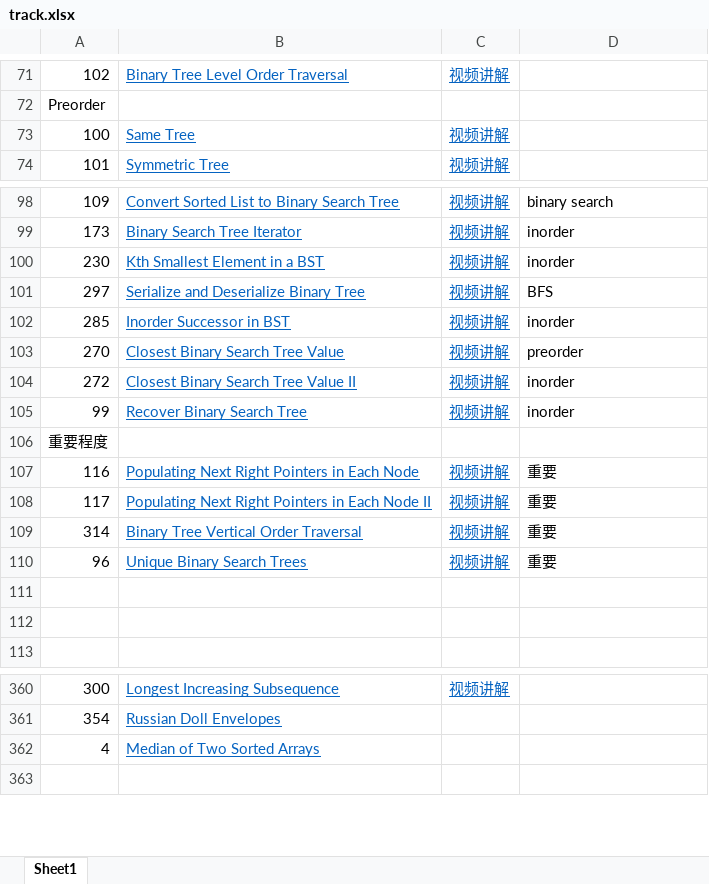
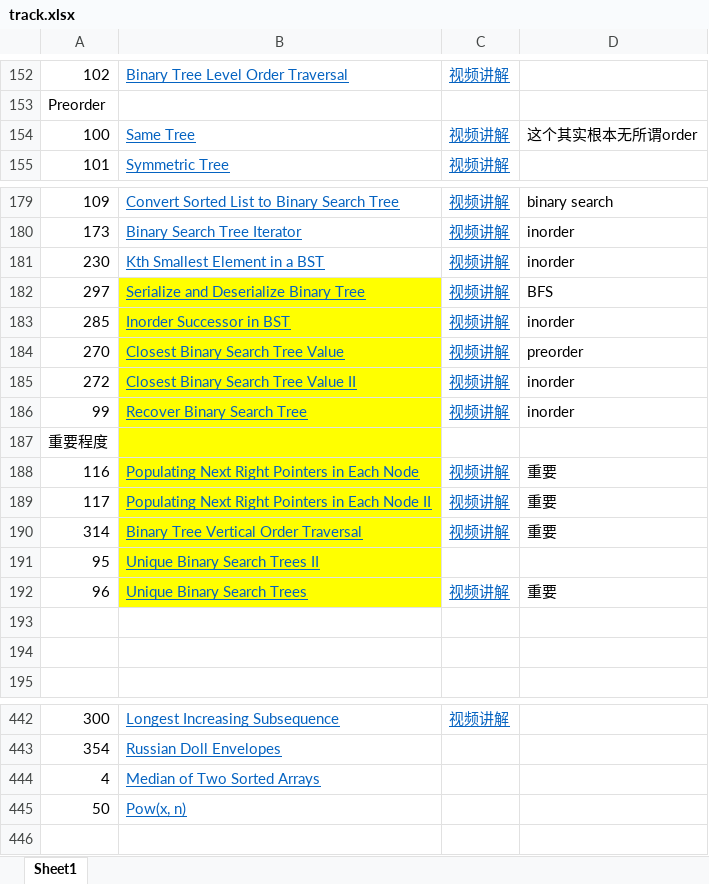
Before and after one commit to leslierere/leetcode_with_python, an Excel workbook: track.xlsx, sheet Sheet1, drawn as a sheet; only a part is shown, gaps mark what is left out; values as stored, in another font and other column widths than the file's, no borders; addresses are those after the commit; the diff covers the shown part only; the diff names each change by its address in the sheet, - before the commit and + after, or states it on an @@ line.

Commit message:
8.23 reviewd tree

```diff
--- a/track.xlsx (sheet Sheet1)
+++ b/track.xlsx (sheet Sheet1)
-D154: (empty)
+D154: 这个其实根本无所谓order
-B182:B190 fill: none
+B182:B190 fill: #FFFF00
+row 191: 95 | Unique Binary Search Trees II
-B192 fill: none
+B192 fill: #FFFF00
+row 445: 50 | Pow(x, n)
```
Also changed, not shown: 81 added rows elsewhere in this sheet, 1 other file.
